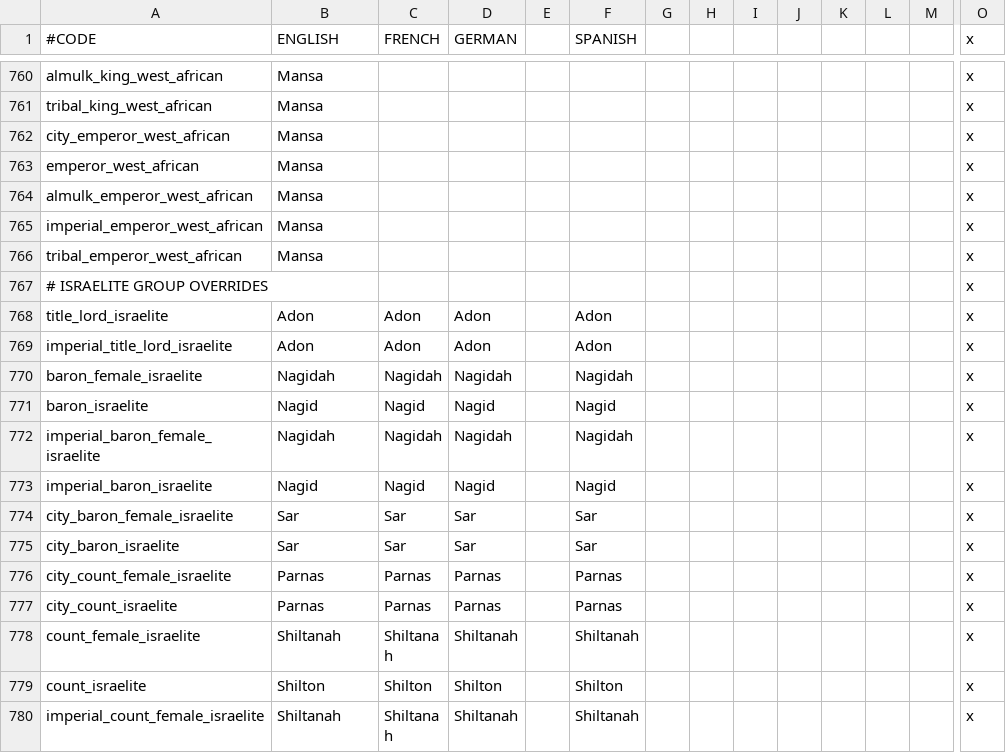
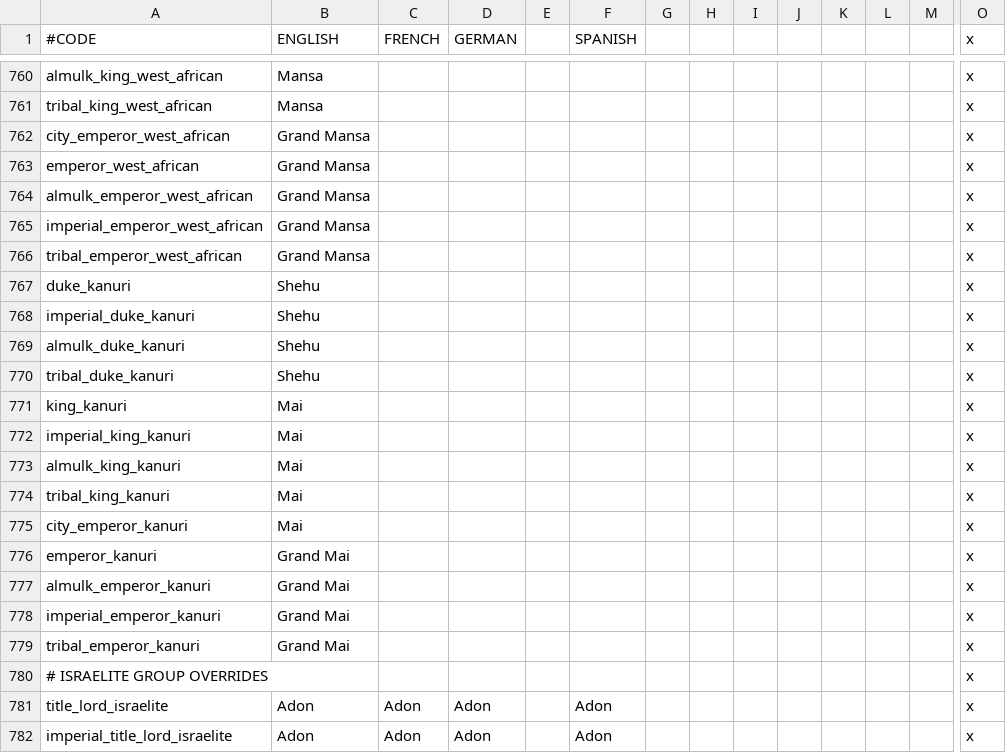
Before and after one commit to ck2plus/CK2Plus, a CSV file: CK2Plus/localisation/00_CK2Plus_title_holders.csv, drawn as a sheet; only a part is shown, gaps mark what is left out; the shorter side is filled out with more unchanged rows; rows hold the shown columns only; the diff names each change by its address in the sheet, - before the commit and + after, or states it on an @@ line.

Commit message:
ADD: Kanuri culture

```diff
--- a/CK2Plus/localisation/00_CK2Plus_title_holders.csv
+++ b/CK2Plus/localisation/00_CK2Plus_title_holders.csv
-B762:B766 (ENGLISH): Mansa
+B762:B766 (ENGLISH): Grand Mansa
+row 767: duke_kanuri | Shehu |  |  |  |  |  |  |  |  |  |  |  | x
+row 768: imperial_duke_kanuri | Shehu |  |  |  |  |  |  |  |  |  |  |  | x
+row 769: almulk_duke_kanuri | Shehu |  |  |  |  |  |  |  |  |  |  |  | x
+row 770: tribal_duke_kanuri | Shehu |  |  |  |  |  |  |  |  |  |  |  | x
+row 771: king_kanuri | Mai |  |  |  |  |  |  |  |  |  |  |  | x
+row 772: imperial_king_kanuri | Mai |  |  |  |  |  |  |  |  |  |  |  | x
+row 773: almulk_king_kanuri | Mai |  |  |  |  |  |  |  |  |  |  |  | x
+row 774: tribal_king_kanuri | Mai |  |  |  |  |  |  |  |  |  |  |  | x
+row 775: city_emperor_kanuri | Mai |  |  |  |  |  |  |  |  |  |  |  | x
+row 776: emperor_kanuri | Grand Mai |  |  |  |  |  |  |  |  |  |  |  | x
+row 777: almulk_emperor_kanuri | Grand Mai |  |  |  |  |  |  |  |  |  |  |  | x
+row 778: imperial_emperor_kanuri | Grand Mai |  |  |  |  |  |  |  |  |  |  |  | x
+row 779: tribal_emperor_kanuri | Grand Mai |  |  |  |  |  |  |  |  |  |  |  | x
```
Also changed, not shown: CK2Plus/localisation/00_CK2Plus_cultures.csv, CK2Plus/localisation/00_CK2Plus_titles.csv, 4 other files.
